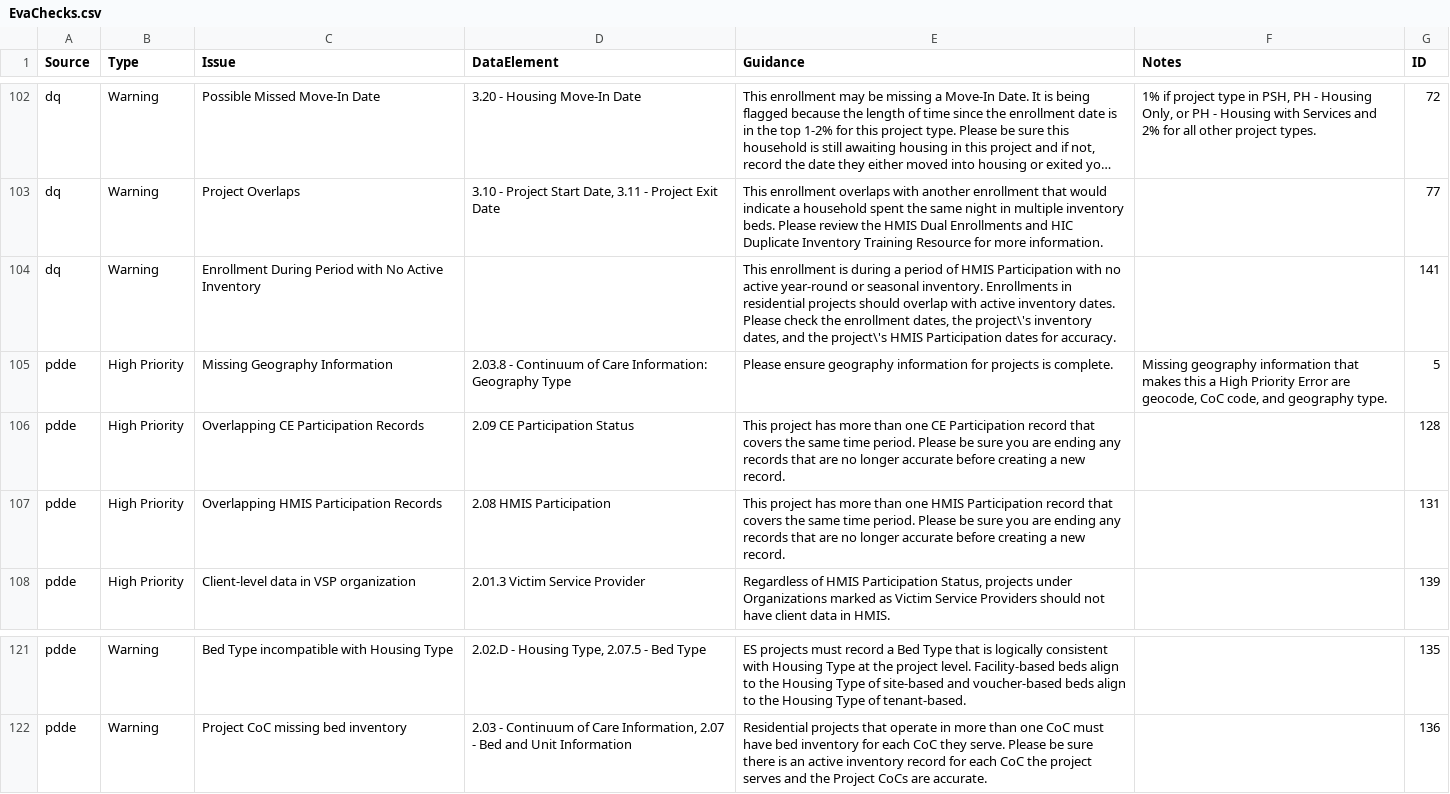
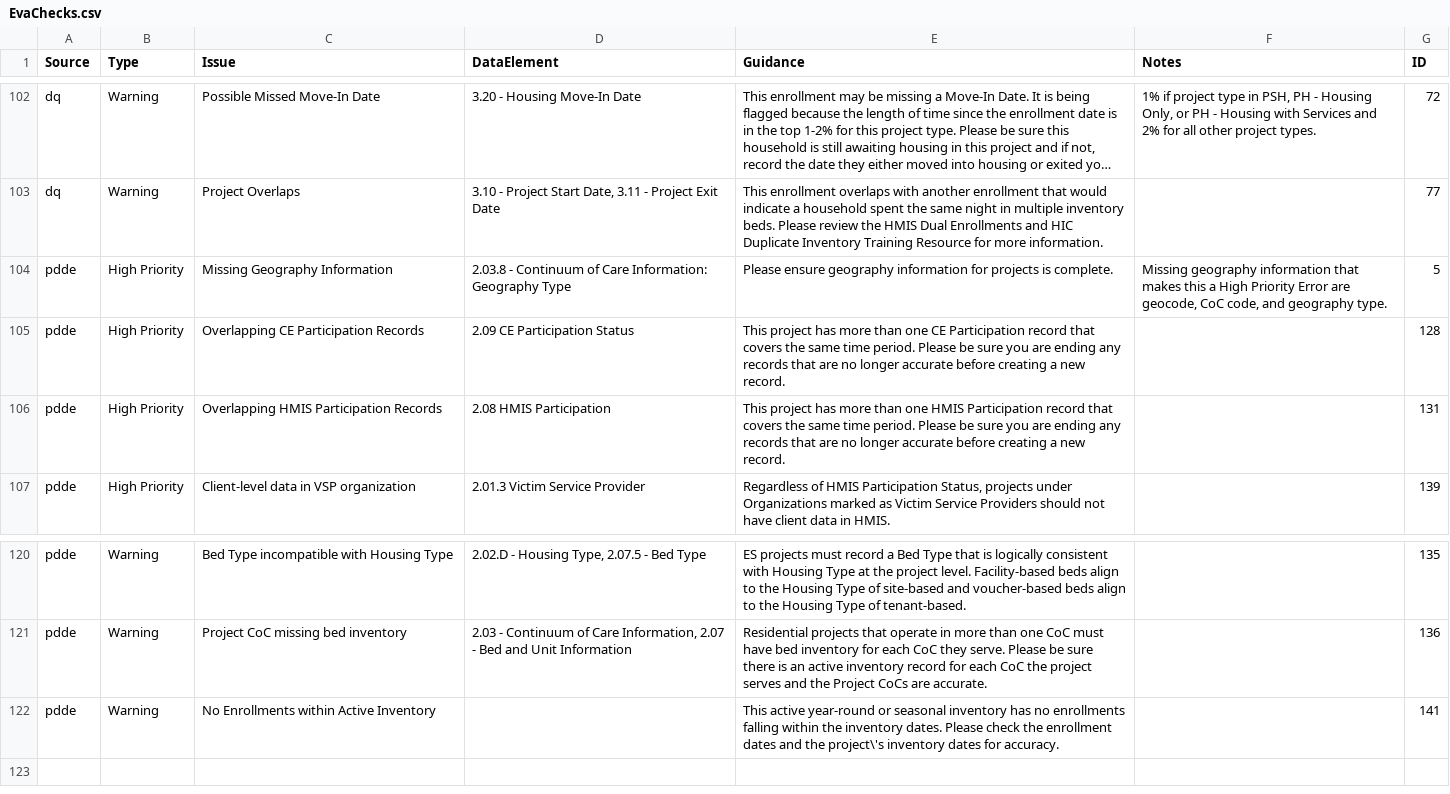
Before and after one commit to abtassociates/eva, a CSV file: public-resources/EvaChecks.csv, drawn as a sheet; only a part is shown, gaps mark what is left out; long unchanged cells end in …; removed rows and columns are numbered as before the commit, all else as after; the diff names each change by its address in the sheet, - before the commit and + after, or states it on an @@ line.

Commit message:
changed the enrollments_during_active_hmis_period to be an inventory-based PDDE check, looking at any active inventory (HMIS or not) with non-overflow beds with no enrollments during its span.
This also meant removing the non-overflow restriction from the HMIS_participating_beds dataset. For now, it's only used for zero utilization, but the dates may eventually be used elsewhere

```diff
--- a/public-resources/EvaChecks.csv
+++ b/public-resources/EvaChecks.csv
-row 104: dq | Warning | Enrollment During Period with No Active Inventory |  | This enrollment is during a period of HMIS Participation with no active year-round or seasonal inventory. Enrollments in residential projects should overlap with active inventory dates. Please check the enrollment dates, the project\'s inventory dates, and the project\'s HMIS Participation dates for accuracy. |  | 141
+row 122: pdde | Warning | No Enrollments within Active Inventory |  | This active year-round or seasonal inventory has no enrollments falling within the inventory dates. Please check the enrollment dates and the project\'s inventory dates for accuracy. |  | 141
```
Also changed, not shown: 3 other files.
